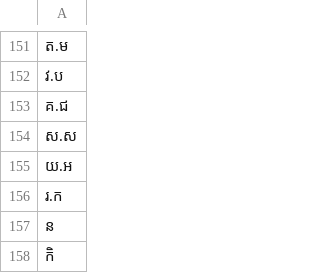
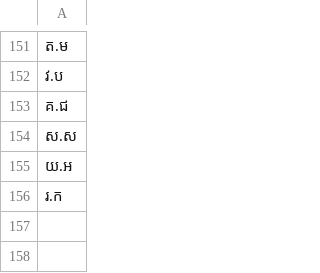
Before and after one commit to seanghay/khmer-lexicon, a CSV file: acronyms.csv, drawn as a sheet; only a part is shown, gaps mark what is left out; the diff names each change by its address in the sheet, - before the commit and + after, or states it on an @@ line.

Commit message:
update acronyms

```diff
--- a/acronyms.csv
+++ b/acronyms.csv
-row 157: ន
-row 158: កិ
```
